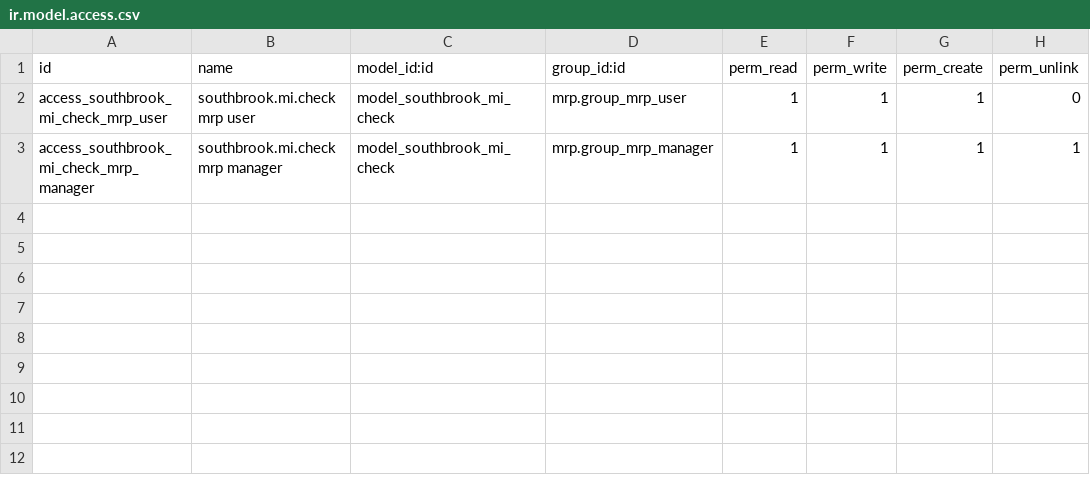
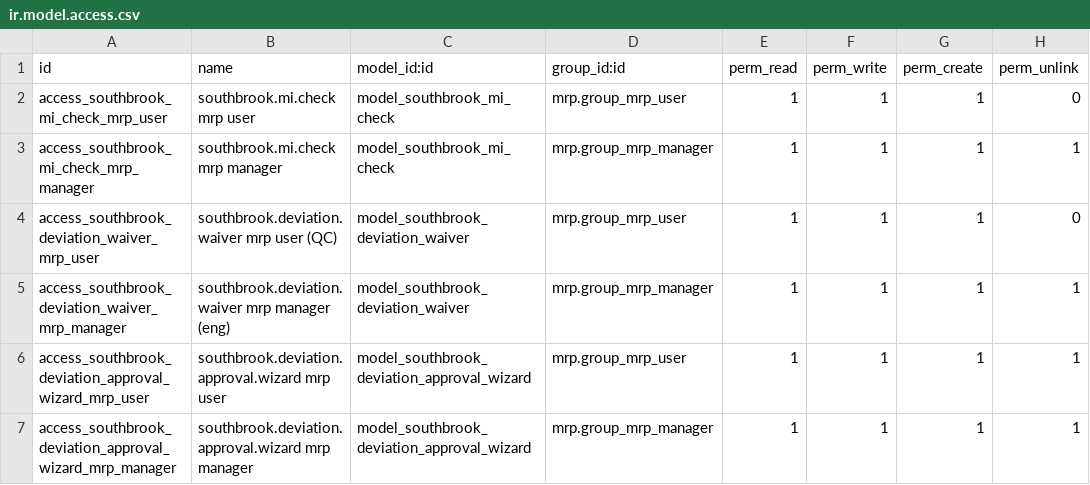
Before and after one commit to dangelojohn/Southbrook_Configurator, a CSV file: addons/southbrook_manufacturing_intelligence/security/ir.model.access.csv, drawn as a sheet; the diff names each change by its address in the sheet, - before the commit and + after, or states it on an @@ line.

```diff
--- a/addons/southbrook_manufacturing_intelligence/security/ir.model.access.csv
+++ b/addons/southbrook_manufacturing_intelligence/security/ir.model.access.csv
+row 4: access_southbrook_deviation_waiver_mrp_user | southbrook.deviation.waiver mrp user (QC) | model_southbrook_deviation_waiver | mrp.group_mrp_user | 1 | 1 | 1 | 0
+row 5: access_southbrook_deviation_waiver_mrp_manager | southbrook.deviation.waiver mrp manager (eng) | model_southbrook_deviation_waiver | mrp.group_mrp_manager | 1 | 1 | 1 | 1
+row 6: access_southbrook_deviation_approval_wizard_mrp_user | southbrook.deviation.approval.wizard mrp user | model_southbrook_deviation_approval_wizard | mrp.group_mrp_user | 1 | 1 | 1 | 1
+row 7: access_southbrook_deviation_approval_wizard_mrp_manager | southbrook.deviation.approval.wizard mrp manager | model_southbrook_deviation_approval_wizard | mrp.group_mrp_manager | 1 | 1 | 1 | 1
```
Also changed, not shown: 15 other files.
